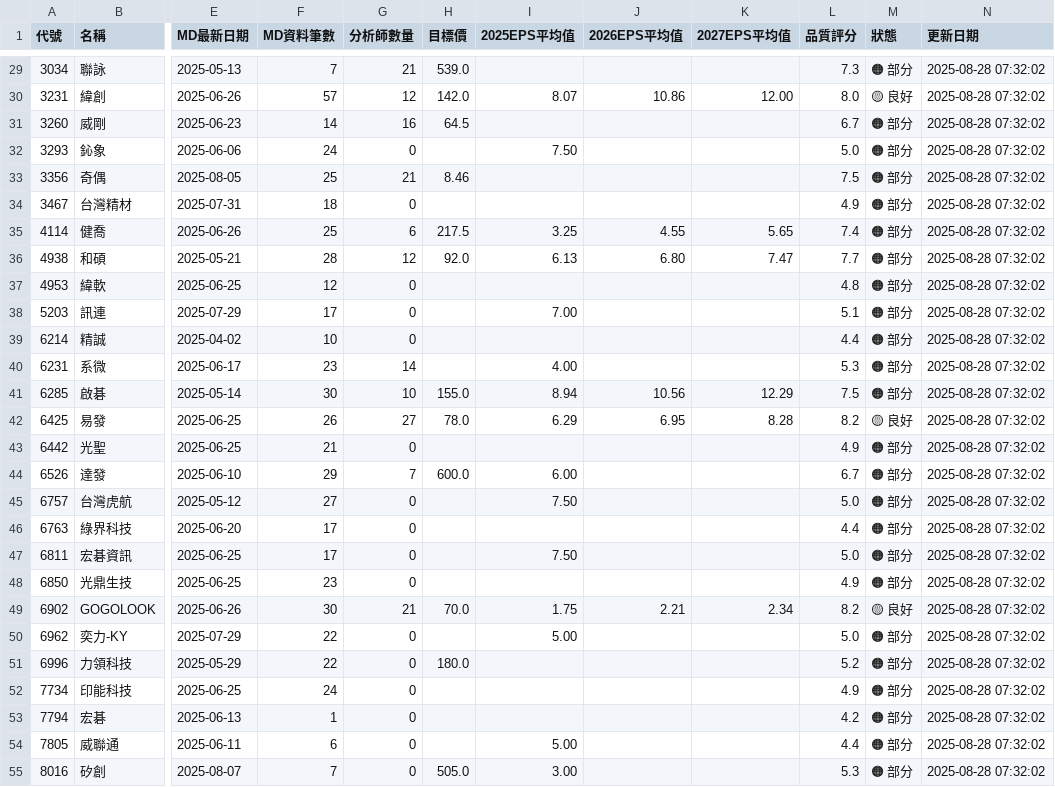
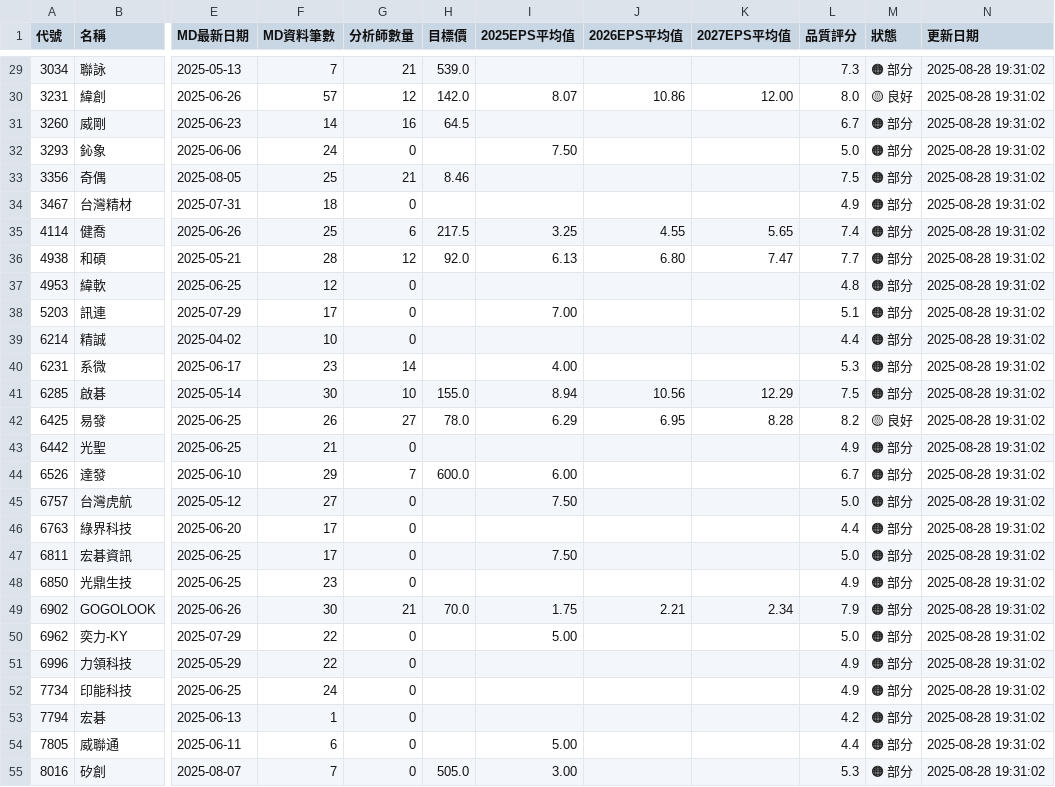
Before and after one commit to wenchiehlee/GoogleSearch, a CSV file: data/reports/portfolio_summary_latest.csv, drawn as a sheet; only a part is shown, gaps mark what is left out; the diff covers the shown part only; the diff names each change by its address in the sheet, - before the commit and + after, or states it on an @@ line.

```diff
--- a/data/reports/portfolio_summary_latest.csv
+++ b/data/reports/portfolio_summary_latest.csv
-N29:N55 (更新日期): 2025-08-28 07:32:02
+N29:N55 (更新日期): 2025-08-28 19:31:02
-L49 (品質評分): 8.2
+L49 (品質評分): 7.9
-M49 (狀態): 🟡 良好
+M49 (狀態): 🟠 部分
-H51 (目標價): 180.0
+H51 (目標價): (empty)
-L51 (品質評分): 5.2
+L51 (品質評分): 4.9
```
Also changed, not shown: 41 edited cells elsewhere in this file, data/reports/detailed_report_latest.csv, data/reports/validation_summary_latest.csv, 5 other files.
